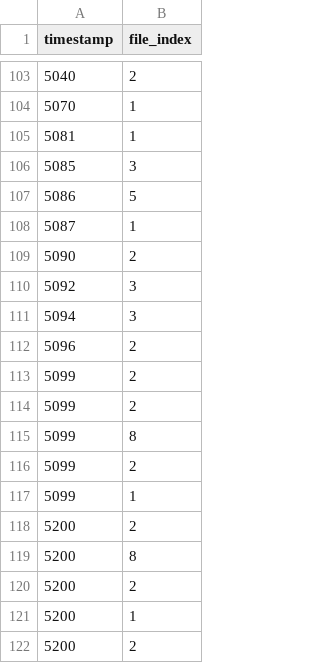
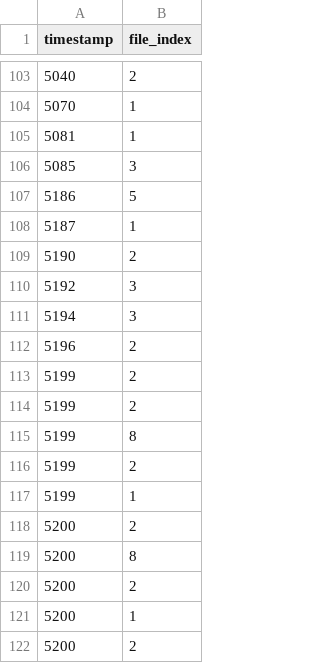
Before and after one commit to cmu-db/15721-s24-cache-benchmark, a CSV file: traces/trace_parallel.csv, drawn as a sheet; only a part is shown, gaps mark what is left out; the diff covers the shown part only.

```diff
--- a/traces/trace_parallel.csv
+++ b/traces/trace_parallel.csv
@@ -106,13 +106,13 @@ timestamp,file_index
 5085,3
-5086,5
-5087,1
-5090,2
-5092,3
-5094,3
-5096,2
-5099,2
-5099,2
-5099,8
-5099,2
-5099,1
+5186,5
+5187,1
+5190,2
+5192,3
+5194,3
+5196,2
+5199,2
+5199,2
+5199,8
+5199,2
+5199,1
 5200,2
```
Also changed, not shown: 33 added rows, 33 removed rows and 2 edited cells elsewhere in this file, 2 other files.
